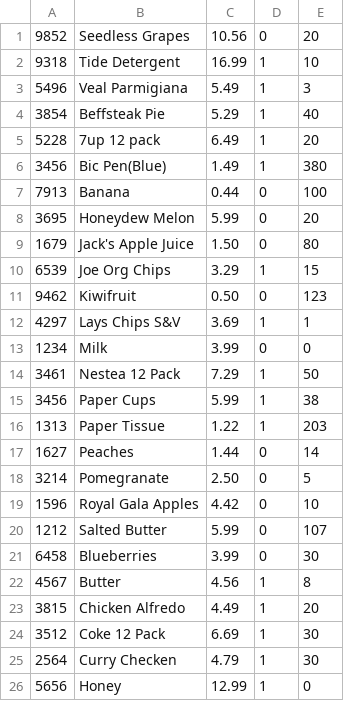
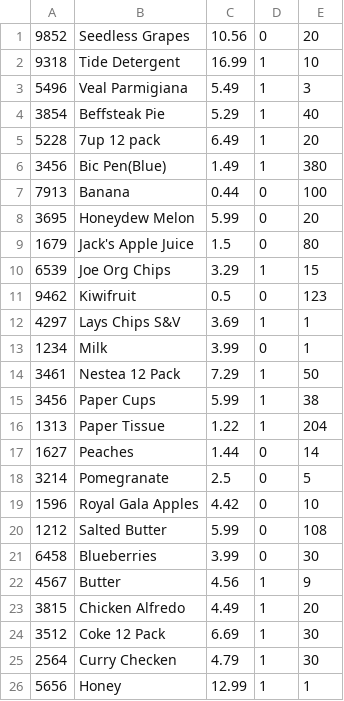
Before and after one commit to humbeatbox/IPC144-works, a CSV file: workshops/finalProject/cmake-build-debug/posdata.csv, drawn as a sheet.

```diff
--- a/workshops/finalProject/cmake-build-debug/posdata.csv
+++ b/workshops/finalProject/cmake-build-debug/posdata.csv
@@ -8,16 +8,16 @@
 3695,Honeydew Melon,5.99,0,20
-1679,Jack's Apple Juice,1.50,0,80
+1679,Jack's Apple Juice,1.5,0,80
 6539,Joe Org Chips,3.29,1,15
-9462,Kiwifruit,0.50,0,123
+9462,Kiwifruit,0.5,0,123
 4297,Lays Chips S&V,3.69,1,1
-1234,Milk,3.99,0,0
+1234,Milk,3.99,0,1
 3461,Nestea 12 Pack,7.29,1,50
 3456,Paper Cups,5.99,1,38
-1313,Paper Tissue,1.22,1,203
+1313,Paper Tissue,1.22,1,204
 1627,Peaches,1.44,0,14
-3214,Pomegranate,2.50,0,5
+3214,Pomegranate,2.5,0,5
 1596,Royal Gala Apples,4.42,0,10
-1212,Salted Butter,5.99,0,107
+1212,Salted Butter,5.99,0,108
 6458,Blueberries,3.99,0,30
-4567,Butter,4.56,1,8
+4567,Butter,4.56,1,9
 3815,Chicken Alfredo,4.49,1,20
@@ -25,2 +25,2 @@
 2564,Curry Checken,4.79,1,30
-5656,Honey,12.99,1,0
+5656,Honey,12.99,1,1
```
Also changed, not shown: 6 other files.
